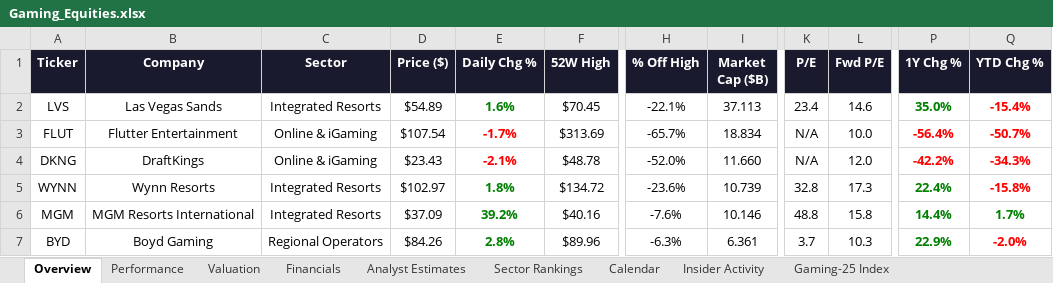
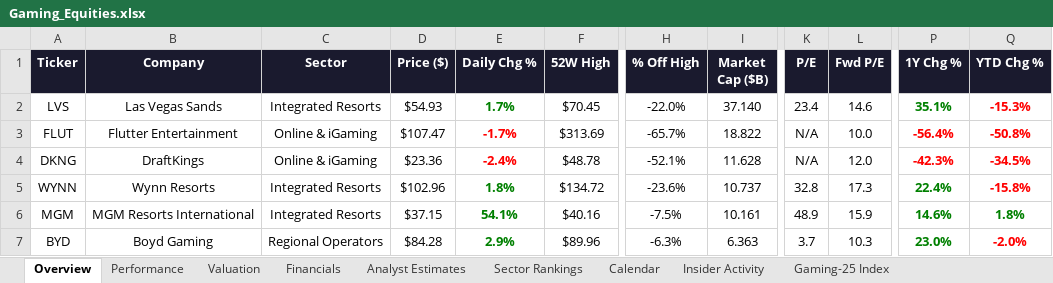
Before and after one commit to rdavidtooley-cpu/casino-gaming-intel, an Excel workbook: Gaming_Equities.xlsx, sheet Overview, drawn as a sheet; only a part is shown, gaps mark what is left out; values as stored, in another font and other column widths than the file's, no borders; the diff covers the shown part only; the diff names each change by its address in the sheet, - before the commit and + after, or states it on an @@ line.

Commit message:
Auto-refresh: casino gaming market data update 2026-03-24 14:33

```diff
--- a/Gaming_Equities.xlsx (sheet Overview)
+++ b/Gaming_Equities.xlsx (sheet Overview)
-D2 (Price ($)): $54.89
+D2 (Price ($)): $54.93
-E2 (Daily Chg %): 1.6%
+E2 (Daily Chg %): 1.7%
-H2 (% Off High): -22.1%
+H2 (% Off High): -22.0%
-I2 (Market Cap ($B)): 37.113
+I2 (Market Cap ($B)): 37.140
-P2 (1Y Chg %): 35.0%
+P2 (1Y Chg %): 35.1%
-Q2 (YTD Chg %): -15.4%
+Q2 (YTD Chg %): -15.3%
-D3 (Price ($)): $107.54
+D3 (Price ($)): $107.47
-I3 (Market Cap ($B)): 18.834
+I3 (Market Cap ($B)): 18.822
-Q3 (YTD Chg %): -50.7%
+Q3 (YTD Chg %): -50.8%
-D4 (Price ($)): $23.43
+D4 (Price ($)): $23.36
-E4 (Daily Chg %): -2.1%
+E4 (Daily Chg %): -2.4%
-H4 (% Off High): -52.0%
+H4 (% Off High): -52.1%
-I4 (Market Cap ($B)): 11.660
+I4 (Market Cap ($B)): 11.628
-P4 (1Y Chg %): -42.2%
+P4 (1Y Chg %): -42.3%
-Q4 (YTD Chg %): -34.3%
+Q4 (YTD Chg %): -34.5%
-D5 (Price ($)): $102.97
+D5 (Price ($)): $102.96
-I5 (Market Cap ($B)): 10.739
+I5 (Market Cap ($B)): 10.737
-D6 (Price ($)): $37.09
+D6 (Price ($)): $37.15
-E6 (Daily Chg %): 39.2%
+E6 (Daily Chg %): 54.1%
-H6 (% Off High): -7.6%
+H6 (% Off High): -7.5%
-I6 (Market Cap ($B)): 10.146
+I6 (Market Cap ($B)): 10.161
-K6 (P/E): 48.8
+K6 (P/E): 48.9
-L6 (Fwd P/E): 15.8
+L6 (Fwd P/E): 15.9
-P6 (1Y Chg %): 14.4%
+P6 (1Y Chg %): 14.6%
-Q6 (YTD Chg %): 1.7%
+Q6 (YTD Chg %): 1.8%
-D7 (Price ($)): $84.26
+D7 (Price ($)): $84.28
-E7 (Daily Chg %): 2.8%
+E7 (Daily Chg %): 2.9%
-I7 (Market Cap ($B)): 6.361
+I7 (Market Cap ($B)): 6.363
-P7 (1Y Chg %): 22.9%
+P7 (1Y Chg %): 23.0%
```
Also changed, not shown: 75 edited cells elsewhere in this sheet, sheet Performance, sheet Gaming-25 Index, sheet Valuation, sheet Sector Rankings, sheet Analyst Estimates, 9 other files.
